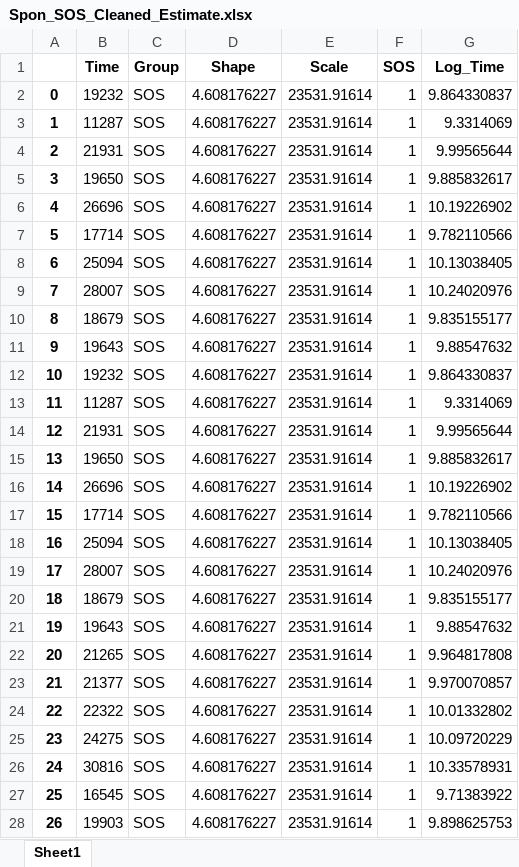
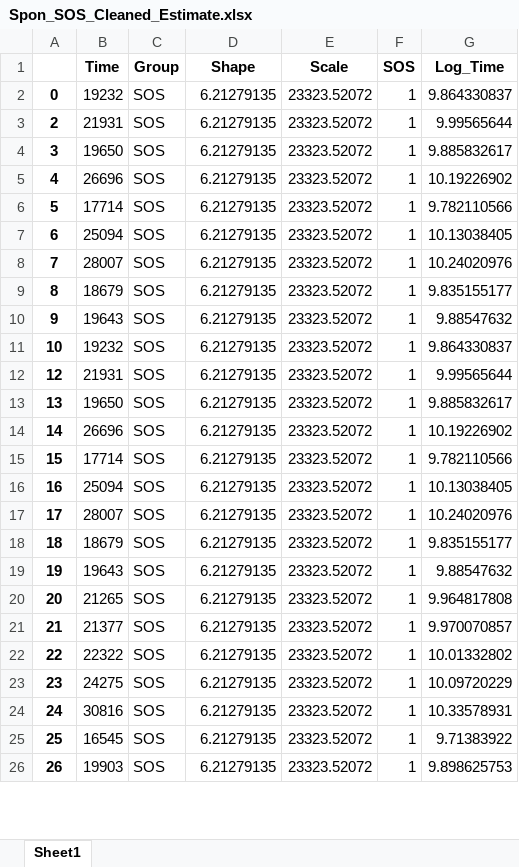
Before and after one commit to Frood-for-Thought/Bac_Evol_SSA, an Excel workbook: Experiment 3 - SOS vs Random Mutation/Spon_SOS_Cleaned_Estimate.xlsx, sheet Sheet1, drawn as a sheet; only a part is shown; values as stored, in another font and other column widths than the file's, no borders; removed rows and columns are numbered as before the commit, all else as after; the diff covers the shown part only; the diff names each change by its address in the sheet, - before the commit and + after, or states it on an @@ line.

```diff
--- a/Experiment 3 - SOS vs Random Mutation/Spon_SOS_Cleaned_Estimate.xlsx (sheet Sheet1)
+++ b/Experiment 3 - SOS vs Random Mutation/Spon_SOS_Cleaned_Estimate.xlsx (sheet Sheet1)
-D2 (Shape): 4.608176227
+D2 (Shape): 6.21279135
-E2 (Scale): 23531.91614
+E2 (Scale): 23323.52072
-row 3: 1 | 11287 | SOS | 4.608176227 | 23531.91614 | 1 | 9.3314069
-D3:D11 (Shape): 4.608176227
+D3:D11 (Shape): 6.21279135
-E3:E11 (Scale): 23531.91614
+E3:E11 (Scale): 23323.52072
-row 13: 11 | 11287 | SOS | 4.608176227 | 23531.91614 | 1 | 9.3314069
-D12:D26 (Shape): 4.608176227
+D12:D26 (Shape): 6.21279135
-E12:E26 (Scale): 23531.91614
+E12:E26 (Scale): 23323.52072
```
Also changed, not shown: other rows of this sheet, 1 other file.
